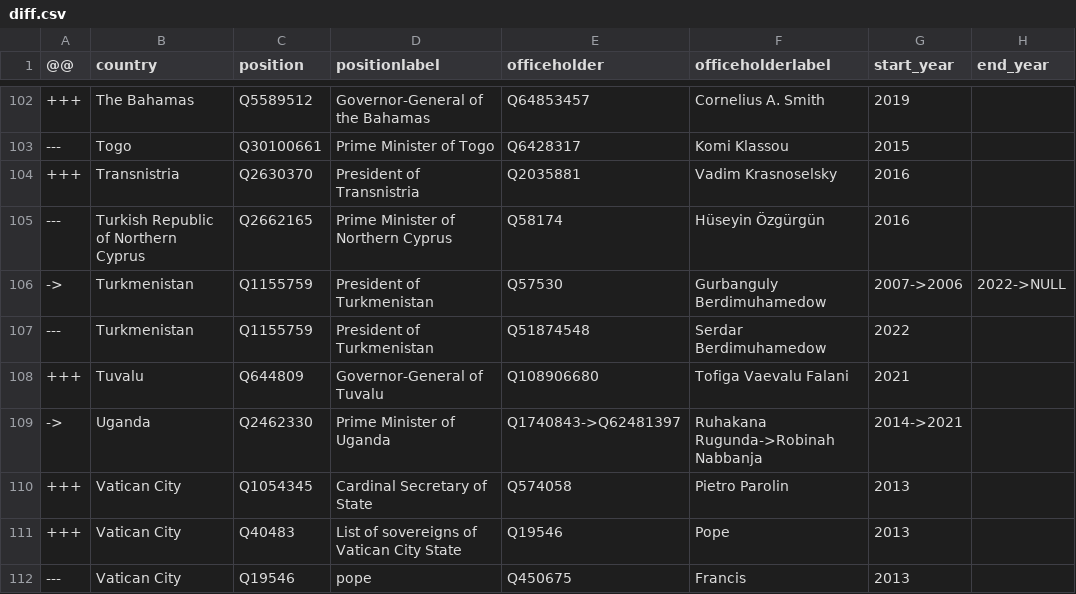
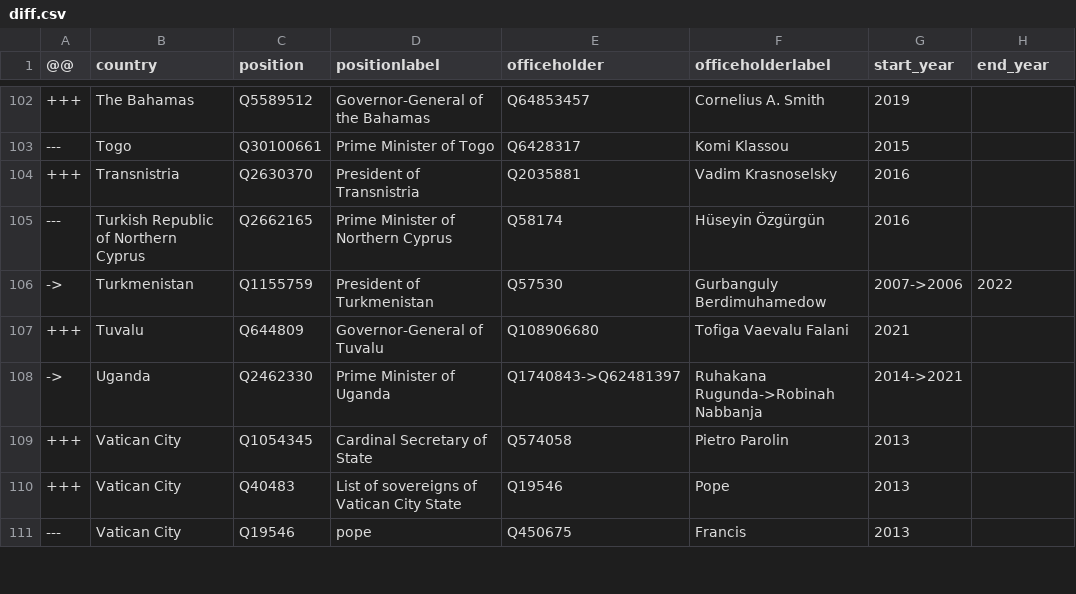
Before and after one commit to every-politician-scrapers/world-leaders-2021, a CSV file: data/diff.csv, drawn as a sheet; only a part is shown, gaps mark what is left out.

```diff
--- a/data/diff.csv
+++ b/data/diff.csv
@@ -105,4 +105,3 @@
 ---,Turkish Republic of Northern Cyprus,Q2662165,Prime Minister of Northern Cyprus,Q58174,Hüseyin Özgürgün,2016,
-->,Turkmenistan,Q1155759,President of Turkmenistan,Q57530,Gurbanguly Berdimuhamedow,2007->2006,2022->NULL
----,Turkmenistan,Q1155759,President of Turkmenistan,Q51874548,Serdar Berdimuhamedow,2022,
+->,Turkmenistan,Q1155759,President of Turkmenistan,Q57530,Gurbanguly Berdimuhamedow,2007->2006,2022
 +++,Tuvalu,Q644809,Governor-General of Tuvalu,Q108906680,Tofiga Vaevalu Falani,2021,
```
Also changed, not shown: data/wikipedia.csv.
